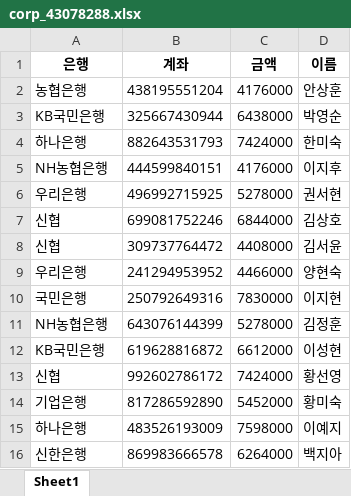
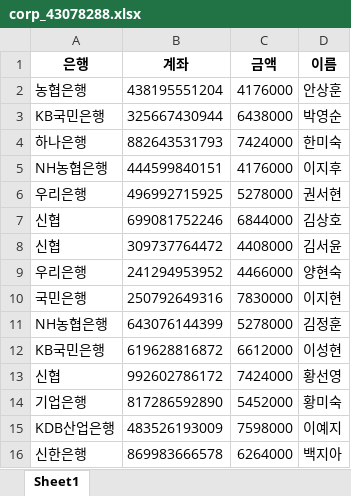
Before and after one commit to FinanceData/payroll, an Excel workbook: corp_43078288.xlsx, sheet Sheet1, drawn as a sheet; values as stored, in another font and other column widths than the file's, no borders; the diff names each change by its address in the sheet, - before the commit and + after, or states it on an @@ line.

```diff
--- a/corp_43078288.xlsx (sheet Sheet1)
+++ b/corp_43078288.xlsx (sheet Sheet1)
-A15 (은행): 하나은행
+A15 (은행): KDB산업은행
```
Also changed, not shown: bank_codes.xlsx, corp_59904748.xlsx, 1 other file.
